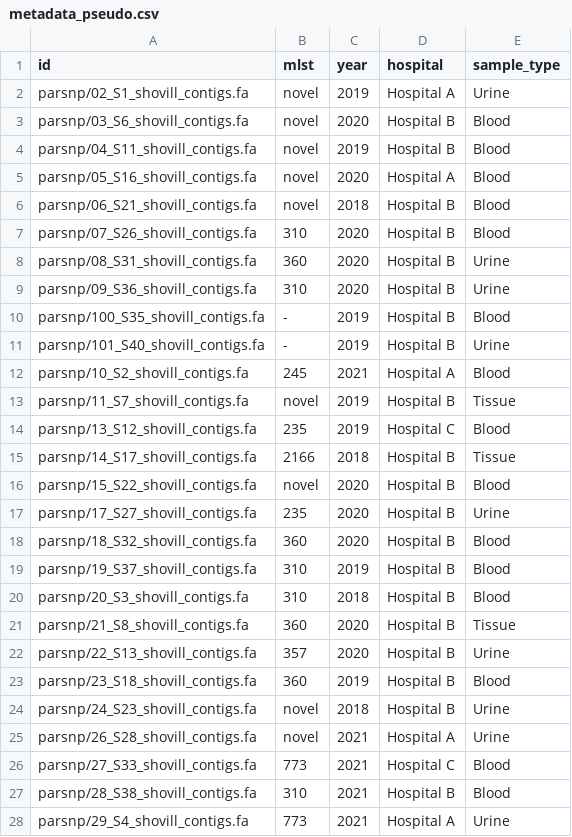
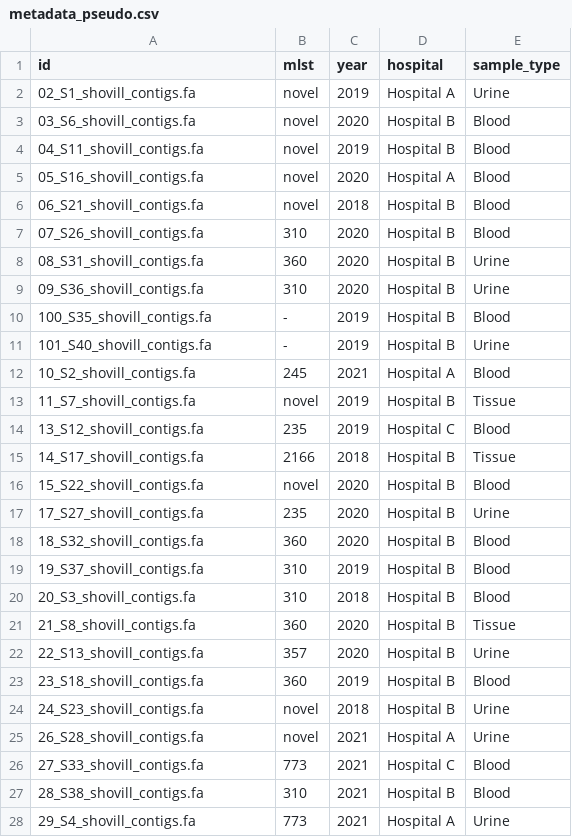
Before and after one commit to WCSCourses/ACORN_ClinAMR_Lab, a CSV file: course_data/GroupProject/Project1/metadata_pseudo.csv, drawn as a sheet; only a part is shown; the diff covers the shown part only.

Commit message:
Add files via upload

```diff
--- a/course_data/GroupProject/Project1/metadata_pseudo.csv
+++ b/course_data/GroupProject/Project1/metadata_pseudo.csv
@@ -1,28 +1,28 @@
 id,mlst,year,hospital,sample_type
-parsnp/02_S1_shovill_contigs.fa,novel,2019,Hospital A,Urine
-parsnp/03_S6_shovill_contigs.fa,novel,2020,Hospital B,Blood
-parsnp/04_S11_shovill_contigs.fa,novel,2019,Hospital B,Blood
-parsnp/05_S16_shovill_contigs.fa,novel,2020,Hospital A,Blood
-parsnp/06_S21_shovill_contigs.fa,novel,2018,Hospital B,Blood
-parsnp/07_S26_shovill_contigs.fa,310,2020,Hospital B,Blood
-parsnp/08_S31_shovill_contigs.fa,360,2020,Hospital B,Urine
-parsnp/09_S36_shovill_contigs.fa,310,2020,Hospital B,Urine
-parsnp/100_S35_shovill_contigs.fa,-,2019,Hospital B,Blood
-parsnp/101_S40_shovill_contigs.fa,-,2019,Hospital B,Urine
-parsnp/10_S2_shovill_contigs.fa,245,2021,Hospital A,Blood
-parsnp/11_S7_shovill_contigs.fa,novel,2019,Hospital B,Tissue
-parsnp/13_S12_shovill_contigs.fa,235,2019,Hospital C,Blood
-parsnp/14_S17_shovill_contigs.fa,2166,2018,Hospital B,Tissue
-parsnp/15_S22_shovill_contigs.fa,novel,2020,Hospital B,Blood
-parsnp/17_S27_shovill_contigs.fa,235,2020,Hospital B,Urine
-parsnp/18_S32_shovill_contigs.fa,360,2020,Hospital B,Blood
-parsnp/19_S37_shovill_contigs.fa,310,2019,Hospital B,Blood
-parsnp/20_S3_shovill_contigs.fa,310,2018,Hospital B,Blood
-parsnp/21_S8_shovill_contigs.fa,360,2020,Hospital B,Tissue
-parsnp/22_S13_shovill_contigs.fa,357,2020,Hospital B,Urine
-parsnp/23_S18_shovill_contigs.fa,360,2019,Hospital B,Blood
-parsnp/24_S23_shovill_contigs.fa,novel,2018,Hospital B,Urine
-parsnp/26_S28_shovill_contigs.fa,novel,2021,Hospital A,Urine
-parsnp/27_S33_shovill_contigs.fa,773,2021,Hospital C,Blood
-parsnp/28_S38_shovill_contigs.fa,310,2021,Hospital B,Blood
-parsnp/29_S4_shovill_contigs.fa,773,2021,Hospital A,Urine
+02_S1_shovill_contigs.fa,novel,2019,Hospital A,Urine
+03_S6_shovill_contigs.fa,novel,2020,Hospital B,Blood
+04_S11_shovill_contigs.fa,novel,2019,Hospital B,Blood
+05_S16_shovill_contigs.fa,novel,2020,Hospital A,Blood
+06_S21_shovill_contigs.fa,novel,2018,Hospital B,Blood
+07_S26_shovill_contigs.fa,310,2020,Hospital B,Blood
+08_S31_shovill_contigs.fa,360,2020,Hospital B,Urine
+09_S36_shovill_contigs.fa,310,2020,Hospital B,Urine
+100_S35_shovill_contigs.fa,-,2019,Hospital B,Blood
+101_S40_shovill_contigs.fa,-,2019,Hospital B,Urine
+10_S2_shovill_contigs.fa,245,2021,Hospital A,Blood
+11_S7_shovill_contigs.fa,novel,2019,Hospital B,Tissue
+13_S12_shovill_contigs.fa,235,2019,Hospital C,Blood
+14_S17_shovill_contigs.fa,2166,2018,Hospital B,Tissue
+15_S22_shovill_contigs.fa,novel,2020,Hospital B,Blood
+17_S27_shovill_contigs.fa,235,2020,Hospital B,Urine
+18_S32_shovill_contigs.fa,360,2020,Hospital B,Blood
+19_S37_shovill_contigs.fa,310,2019,Hospital B,Blood
+20_S3_shovill_contigs.fa,310,2018,Hospital B,Blood
+21_S8_shovill_contigs.fa,360,2020,Hospital B,Tissue
+22_S13_shovill_contigs.fa,357,2020,Hospital B,Urine
+23_S18_shovill_contigs.fa,360,2019,Hospital B,Blood
+24_S23_shovill_contigs.fa,novel,2018,Hospital B,Urine
+26_S28_shovill_contigs.fa,novel,2021,Hospital A,Urine
+27_S33_shovill_contigs.fa,773,2021,Hospital C,Blood
+28_S38_shovill_contigs.fa,310,2021,Hospital B,Blood
+29_S4_shovill_contigs.fa,773,2021,Hospital A,Urine
```
Also changed, not shown: 53 edited cells elsewhere in this file.
